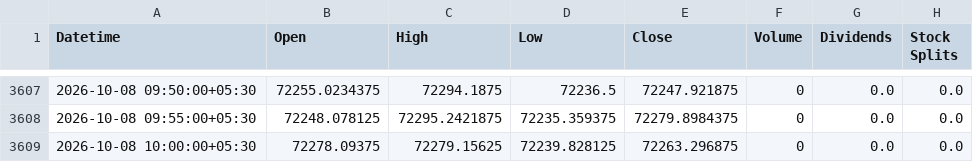
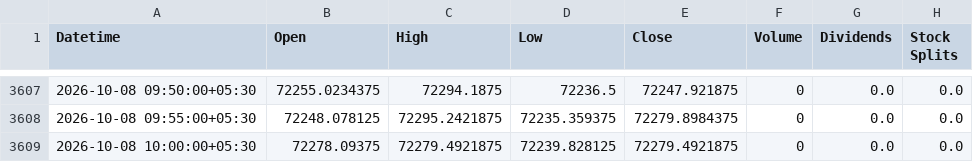
Before and after one commit to Hari8282/indian-market-predictor, a CSV file: data/yahoo_5m/SENSEX_5m.csv, drawn as a sheet; only a part is shown, gaps mark what is left out.

Commit message:
Update SENSEX 5m history (3608 rows)

```diff
--- a/data/yahoo_5m/SENSEX_5m.csv
+++ b/data/yahoo_5m/SENSEX_5m.csv
@@ -3608,2 +3608,2 @@ Datetime,Open,High,Low,Close,Volume,Dividends,Stock Splits
 2026-10-08 09:55:00+05:30,72248.078125,72295.2421875,72235.359375,72279.8984375,0,0.0,0.0
-2026-10-08 10:00:00+05:30,72278.09375,72279.15625,72239.828125,72263.296875,0,0.0,0.0
+2026-10-08 10:00:00+05:30,72278.09375,72279.4921875,72239.828125,72279.4921875,0,0.0,0.0
```
